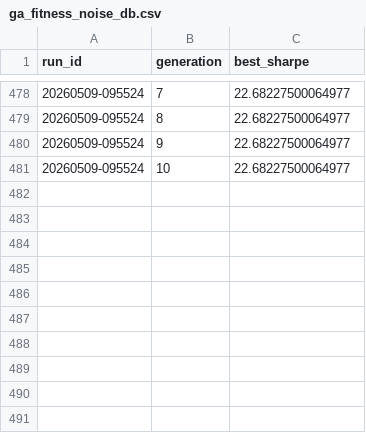
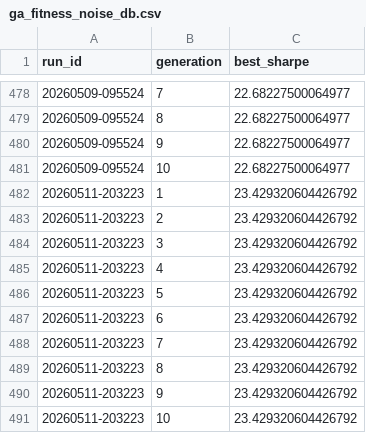
Before and after one commit to gabrielcamposic/PortfolioESG, a CSV file: data/Results/ga_fitness_noise_db.csv, drawn as a sheet; only a part is shown, gaps mark what is left out; the diff names each change by its address in the sheet, - before the commit and + after, or states it on an @@ line.

```diff
--- a/data/Results/ga_fitness_noise_db.csv
+++ b/data/Results/ga_fitness_noise_db.csv
+row 482: 20260511-203223 | 1 | 23.429320604426792
+row 483: 20260511-203223 | 2 | 23.429320604426792
+row 484: 20260511-203223 | 3 | 23.429320604426792
+row 485: 20260511-203223 | 4 | 23.429320604426792
+row 486: 20260511-203223 | 5 | 23.429320604426792
+row 487: 20260511-203223 | 6 | 23.429320604426792
+row 488: 20260511-203223 | 7 | 23.429320604426792
+row 489: 20260511-203223 | 8 | 23.429320604426792
+row 490: 20260511-203223 | 9 | 23.429320604426792
+row 491: 20260511-203223 | 10 | 23.429320604426792
```
Also changed, not shown: data/Results/asset_attribution_history.csv, data/Results/portfolio_diagnostics_history.csv, 22 other files.
